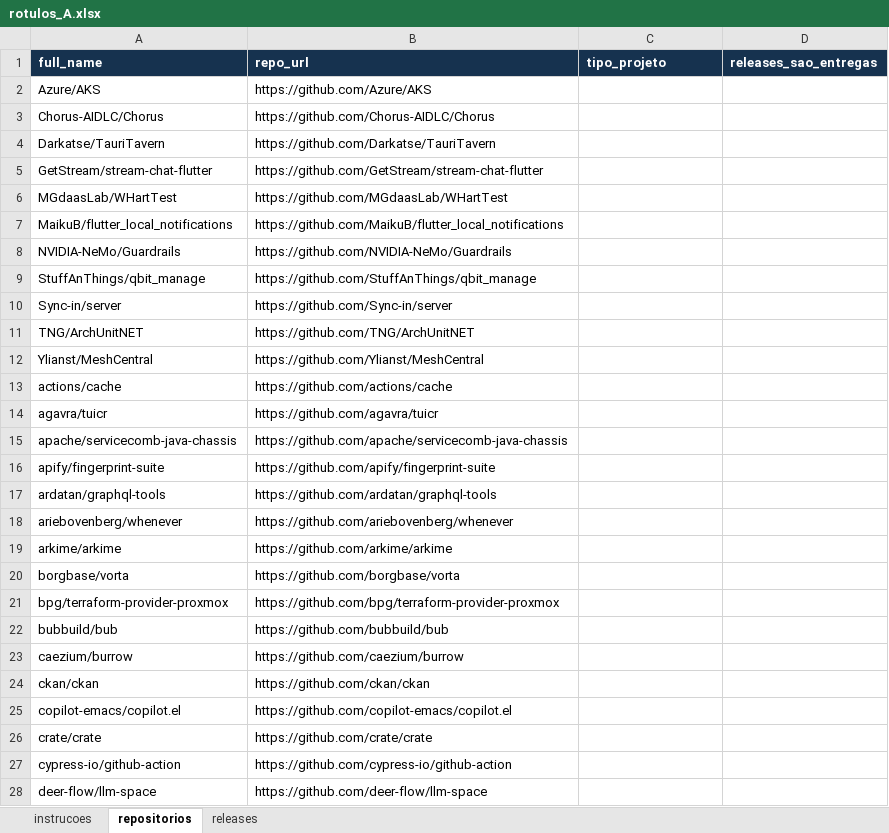
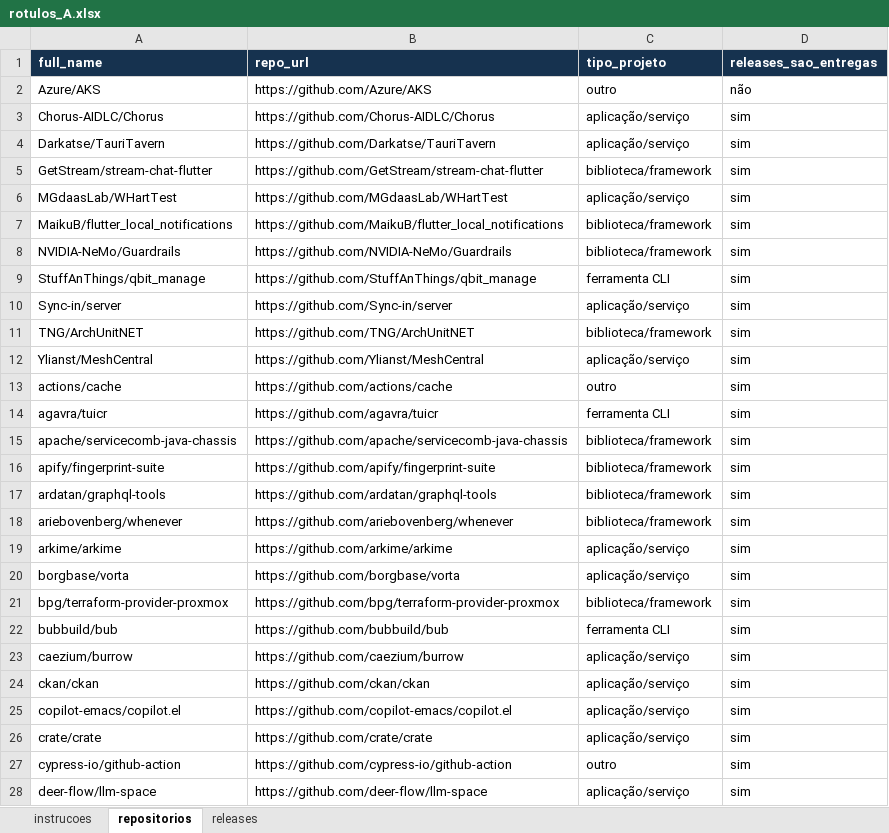
Before and after one commit to PedroMaiaAlves/lab-experimentacao-software, an Excel workbook: Lab03/data/amostra_ouro_s02/rotulos/rotulos_A.xlsx, sheet repositorios, drawn as a sheet; only a part is shown; values as stored, in another font and other column widths than the file's, no borders; the diff covers the shown part only; the diff names each change by its address in the sheet, - before the commit and + after, or states it on an @@ line.

```diff
--- a/Lab03/data/amostra_ouro_s02/rotulos/rotulos_A.xlsx (sheet repositorios)
+++ b/Lab03/data/amostra_ouro_s02/rotulos/rotulos_A.xlsx (sheet repositorios)
-C2 (tipo_projeto): (empty)
+C2 (tipo_projeto): outro
-D2 (releases_sao_entregas): (empty)
+D2 (releases_sao_entregas): não
-C3:C4 (tipo_projeto): (empty)
+C3:C4 (tipo_projeto): aplicação/serviço
-D3:D28 (releases_sao_entregas): (empty)
+D3:D28 (releases_sao_entregas): sim
-C5 (tipo_projeto): (empty)
+C5 (tipo_projeto): biblioteca/framework
-C6 (tipo_projeto): (empty)
+C6 (tipo_projeto): aplicação/serviço
-C7:C8 (tipo_projeto): (empty)
+C7:C8 (tipo_projeto): biblioteca/framework
-C9 (tipo_projeto): (empty)
+C9 (tipo_projeto): ferramenta CLI
-C10 (tipo_projeto): (empty)
+C10 (tipo_projeto): aplicação/serviço
-C11 (tipo_projeto): (empty)
+C11 (tipo_projeto): biblioteca/framework
-C12 (tipo_projeto): (empty)
+C12 (tipo_projeto): aplicação/serviço
-C13 (tipo_projeto): (empty)
+C13 (tipo_projeto): outro
-C14 (tipo_projeto): (empty)
+C14 (tipo_projeto): ferramenta CLI
-C15:C18 (tipo_projeto): (empty)
+C15:C18 (tipo_projeto): biblioteca/framework
-C19:C20 (tipo_projeto): (empty)
+C19:C20 (tipo_projeto): aplicação/serviço
-C21 (tipo_projeto): (empty)
+C21 (tipo_projeto): biblioteca/framework
-C22 (tipo_projeto): (empty)
+C22 (tipo_projeto): ferramenta CLI
-C23:C26 (tipo_projeto): (empty)
+C23:C26 (tipo_projeto): aplicação/serviço
-C27 (tipo_projeto): (empty)
+C27 (tipo_projeto): outro
-C28 (tipo_projeto): (empty)
+C28 (tipo_projeto): aplicação/serviço
```
Also changed, not shown: 66 edited cells elsewhere in this sheet, sheet releases, Lab03/data/amostra_ouro_s02/rotulos/rotulos_B.xlsx, 58 other files.
